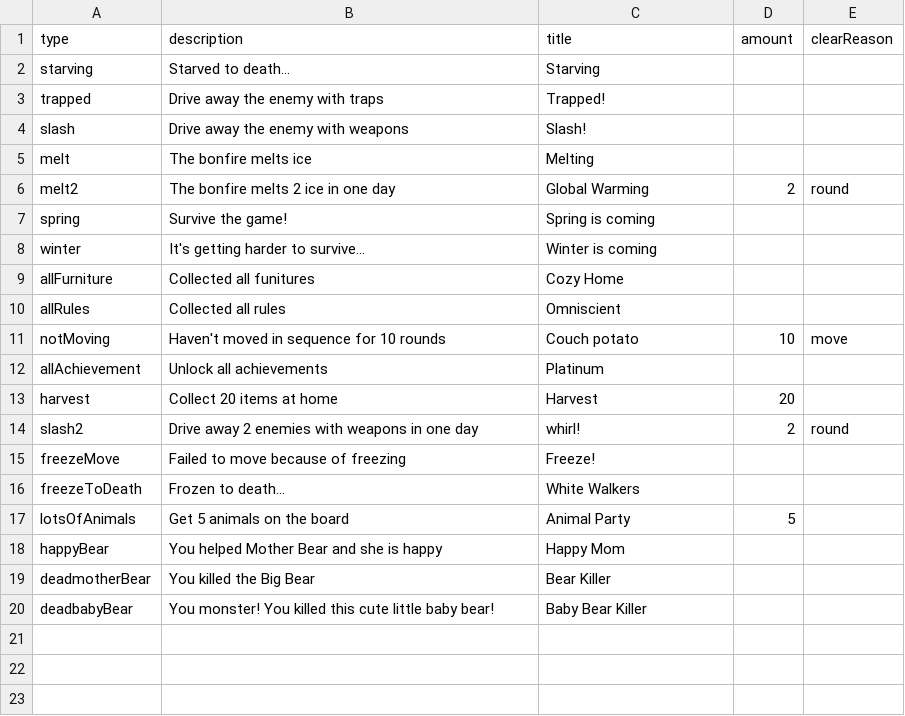
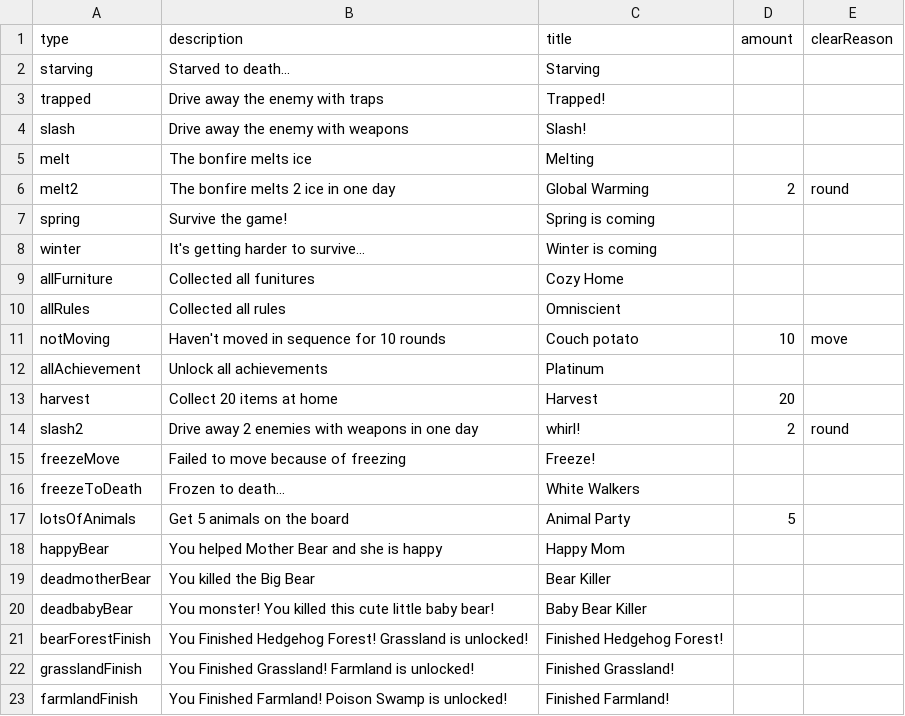
Before and after one commit to shshwdr/cozy-autumn, a CSV file: Assets/Resources/csv/achievement.csv, drawn as a sheet; the diff names each change by its address in the sheet, - before the commit and + after, or states it on an @@ line.

Commit message:
achievement when finish stage

```diff
--- a/Assets/Resources/csv/achievement.csv
+++ b/Assets/Resources/csv/achievement.csv
+row 21: bearForestFinish | You Finished Hedgehog Forest! Grassland is unlocked! | Finished Hedgehog Forest!
+row 22: grasslandFinish | You Finished Grassland! Farmland is unlocked! | Finished Grassland!
+row 23: farmlandFinish | You Finished Farmland! Poison Swamp is unlocked! | Finished Farmland!
```
Also changed, not shown: Assets/Resources/csv/bearForest.csv, Assets/Resources/csv/cell.csv, 13 other files.
